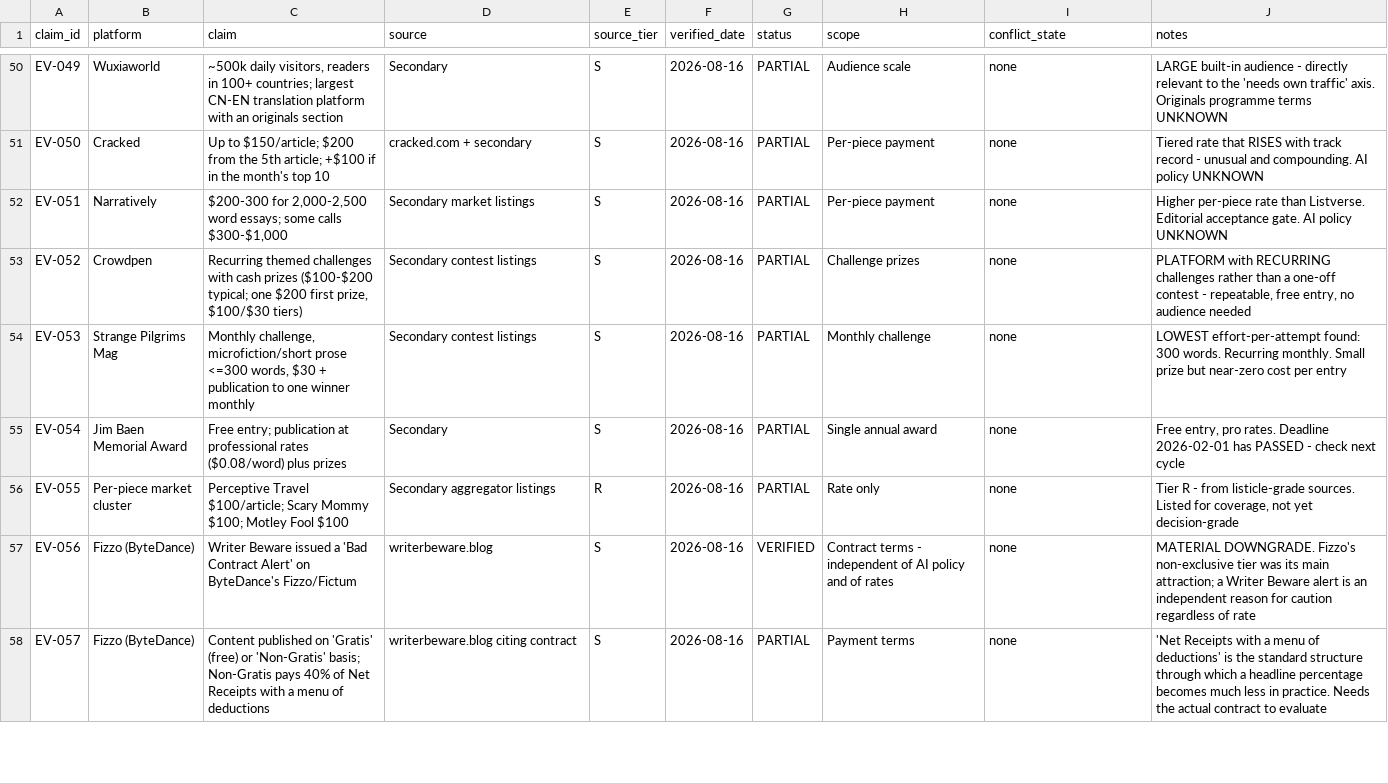
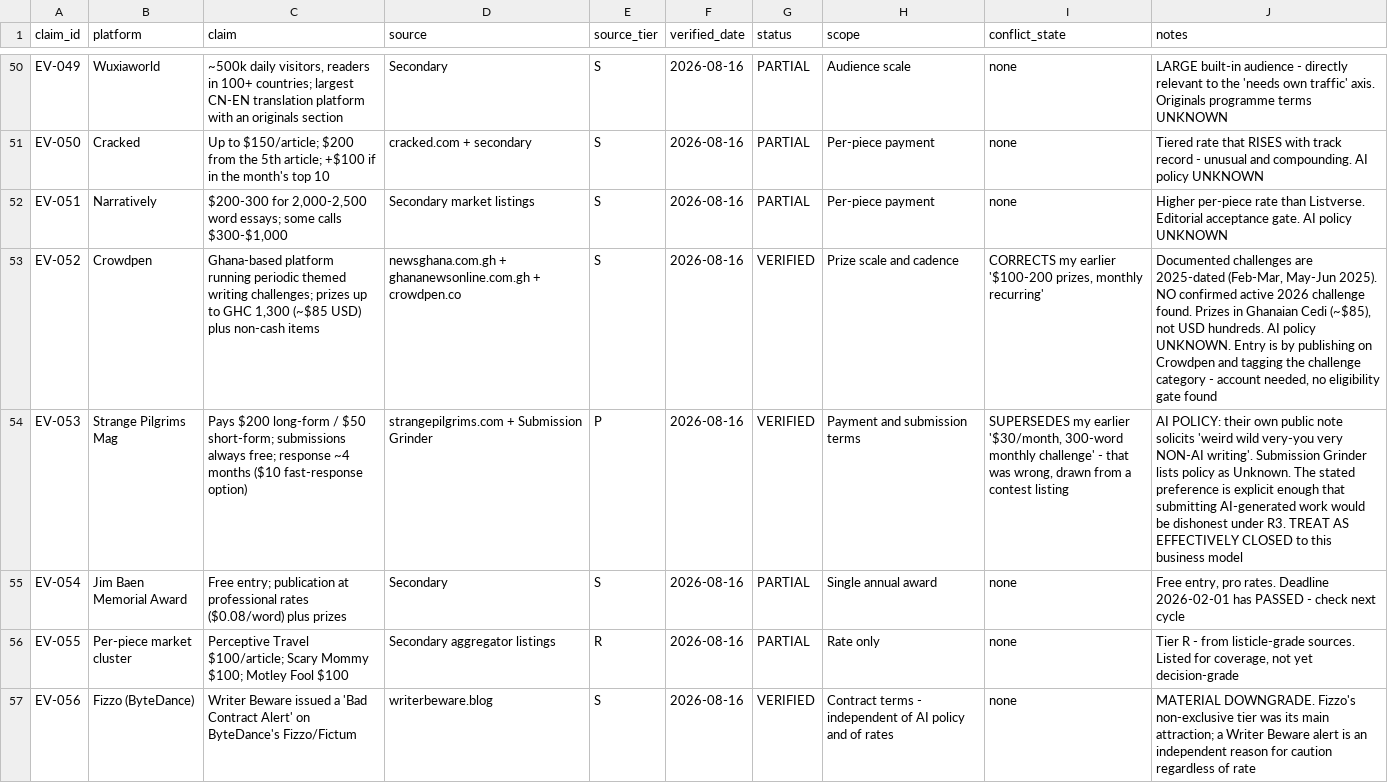
Before and after one commit to fcubeve-alt/project-m1-autopublishing, a CSV file: evidence/EVIDENCE_STORE.csv, drawn as a sheet; only a part is shown, gaps mark what is left out; the shorter side is filled out with more unchanged rows; the diff names each change by its address in the sheet, - before the commit and + after, or states it on an @@ line.

```diff
--- a/evidence/EVIDENCE_STORE.csv
+++ b/evidence/EVIDENCE_STORE.csv
-C53 (claim): Recurring themed challenges with cash prizes ($100-$200 typical; one $200 first prize, $100/$30 tiers)
+C53 (claim): Ghana-based platform running periodic themed writing challenges; prizes up to GHC 1,300 (~$85 USD) plus non-cash items
-D53 (source): Secondary contest listings
+D53 (source): newsghana.com.gh + ghananewsonline.com.gh + crowdpen.co
-G53:G54 (status): PARTIAL
+G53:G54 (status): VERIFIED
-H53 (scope): Challenge prizes
+H53 (scope): Prize scale and cadence
-I53 (conflict_state): none
+I53 (conflict_state): CORRECTS my earlier '$100-200 prizes, monthly recurring'
-J53 (notes): PLATFORM with RECURRING challenges rather than a one-off contest - repeatable, free entry, no audience needed
+J53 (notes): Documented challenges are 2025-dated (Feb-Mar, May-Jun 2025). NO confirmed active 2026 challenge found. Prizes in Ghanaian Cedi (~$85), not USD hundreds. AI policy UNKNOWN. Entry is by publishing on Crowdpen and tagging the challenge category - account needed, no eligibility gate found
-C54 (claim): Monthly challenge, microfiction/short prose <=300 words, $30 + publication to one winner monthly
+C54 (claim): Pays $200 long-form / $50 short-form; submissions always free; response ~4 months ($10 fast-response option)
-D54 (source): Secondary contest listings
+D54 (source): strangepilgrims.com + Submission Grinder
-E54 (source_tier): S
+E54 (source_tier): P
-H54 (scope): Monthly challenge
+H54 (scope): Payment and submission terms
-I54 (conflict_state): none
+I54 (conflict_state): SUPERSEDES my earlier '$30/month, 300-word monthly challenge' - that was wrong, drawn from a contest listing
-J54 (notes): LOWEST effort-per-attempt found: 300 words. Recurring monthly. Small prize but near-zero cost per entry
+J54 (notes): AI POLICY: their own public note solicits 'weird wild very-you very NON-AI writing'. Submission Grinder lists policy as Unknown. The stated preference is explicit enough that submitting AI-generated work would be dishonest under R3. TREAT AS EFFECTIVELY CLOSED to this business model
```
Also changed, not shown: 1 other file.
